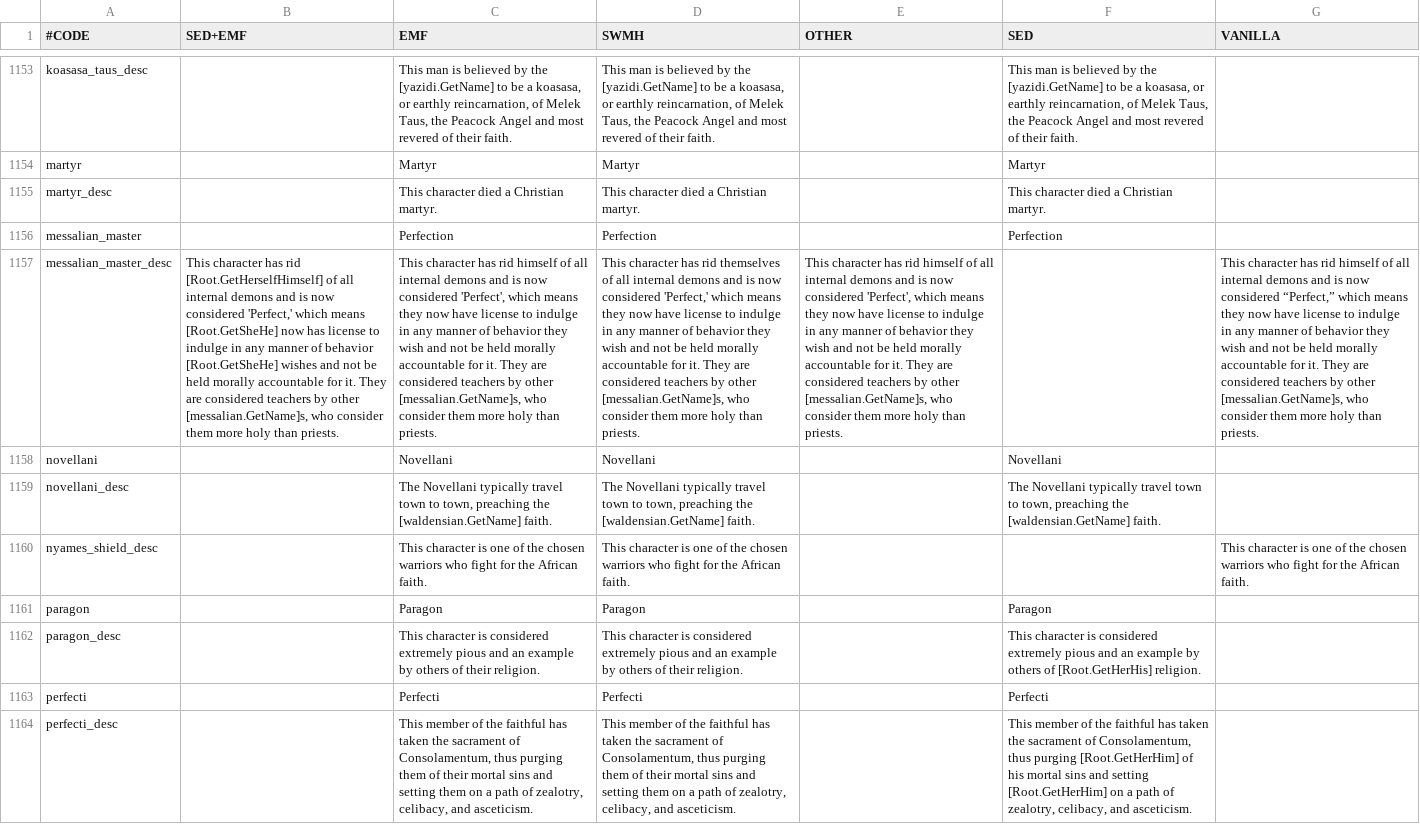
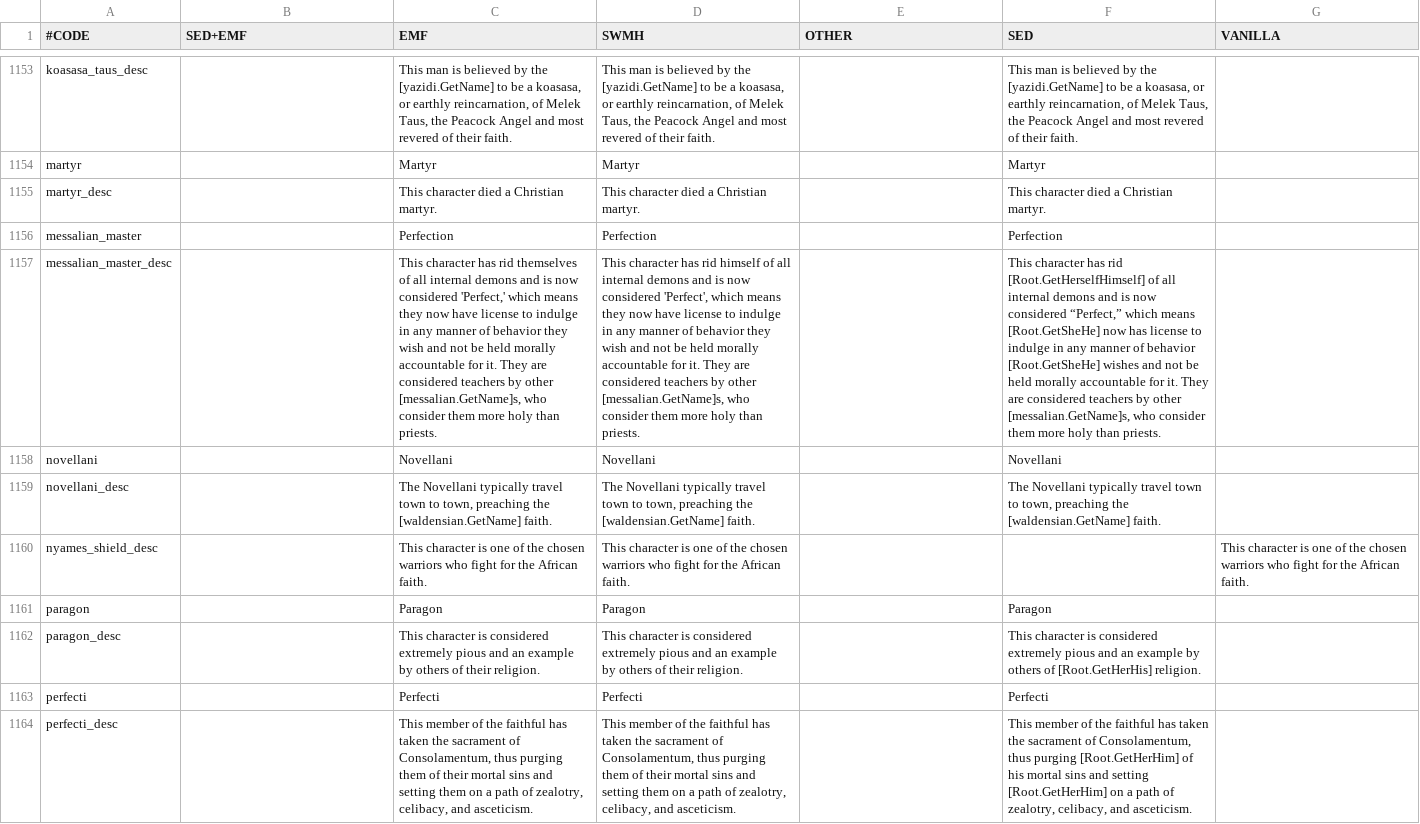
Before and after one commit to escalonn/sed2, a CSV file: templates/SED2+EMF/localisation/0_SED+EMF.csv, drawn as a sheet; only a part is shown, gaps mark what is left out; the diff names each change by its address in the sheet, - before the commit and + after, or states it on an @@ line.

```diff
--- a/templates/SED2+EMF/localisation/0_SED+EMF.csv
+++ b/templates/SED2+EMF/localisation/0_SED+EMF.csv
-B1157 (SED+EMF): This character has rid [Root.GetHerselfHimself] of all internal demons and is now considered 'Perfect,' which means [Root.GetSheHe] now has license to indulge in any manner of behavior [Root.GetSheHe] wishes and not be held morally accountable for it. They are considered teachers by other [messalian.GetName]s, who consider them more holy than priests.
+B1157 (SED+EMF): (empty)
-C1157 (EMF): …has rid himself of all internal demons and is now considered 'Perfect', which means…
+C1157 (EMF): …has rid themselves of all internal demons and is now considered 'Perfect,' which means…
-D1157 (SWMH): …has rid themselves of all internal demons and is now considered 'Perfect,' which means…
+D1157 (SWMH): …has rid himself of all internal demons and is now considered 'Perfect', which means…
-E1157 (OTHER): This character has rid himself of all internal demons and is now considered 'Perfect', which means they now have license to indulge in any manner of behavior they wish and not be held morally accountable for it. They are considered teachers by other [messalian.GetName]s, who consider them more holy than priests.
+E1157 (OTHER): (empty)
-F1157 (SED): (empty)
+F1157 (SED): This character has rid [Root.GetHerselfHimself] of all internal demons and is now considered “Perfect,” which means [Root.GetSheHe] now has license to indulge in any manner of behavior [Root.GetSheHe] wishes and not be held morally accountable for it. They are considered teachers by other [messalian.GetName]s, who consider them more holy than priests.
-G1157 (VANILLA): This character has rid himself of all internal demons and is now considered “Perfect,” which means they now have license to indulge in any manner of behavior they wish and not be held morally accountable for it. They are considered teachers by other [messalian.GetName]s, who consider them more holy than priests.
+G1157 (VANILLA): (empty)
```
Also changed, not shown: build/SED2+EMF/localisation/0_SED+EMF.csv, build/SED2/localisation/1_emf_religion.csv, 2 other files.
